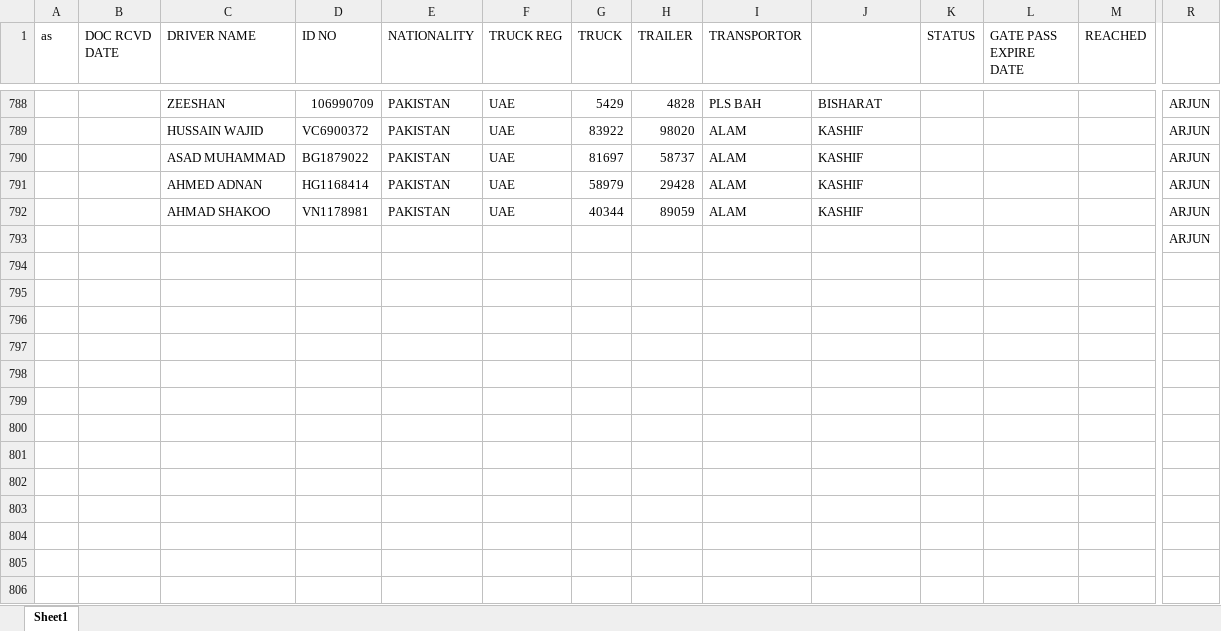
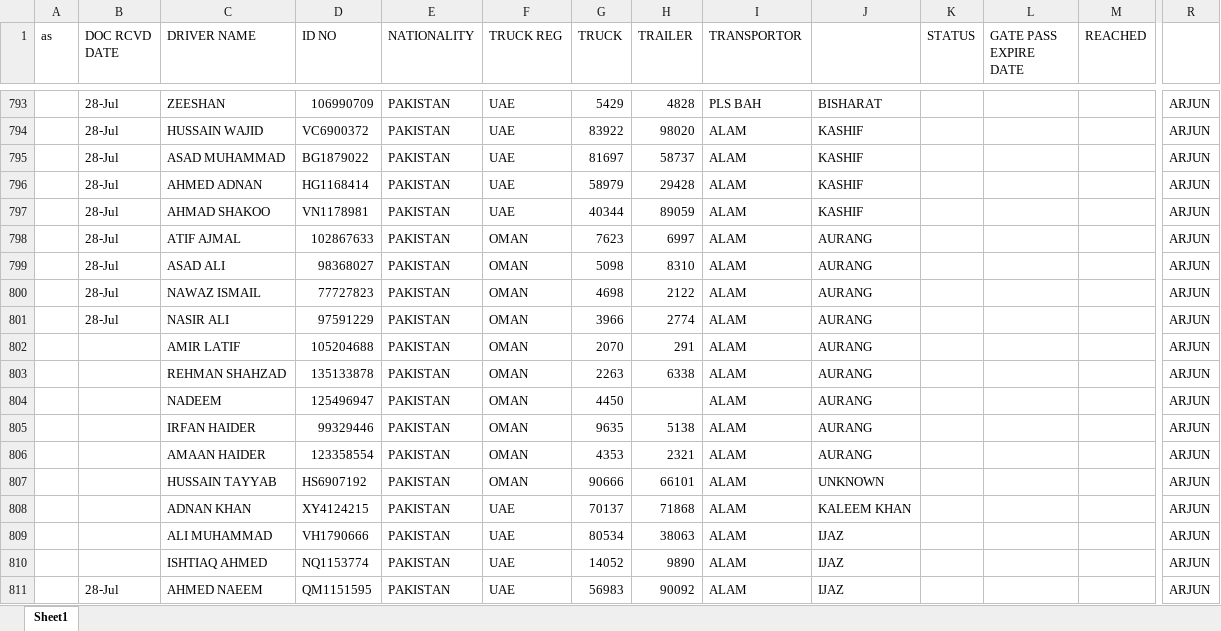
Before and after one commit to connectharundas/global-pacific-truck-search, an Excel workbook: data/sampledata.xlsx, sheet Sheet1, drawn as a sheet; only a part is shown, gaps mark what is left out; values as stored, in another font and other column widths than the file's, no cell formats; removed rows and columns are numbered as before the commit, all else as after; rows hold the shown columns only; the diff covers the shown part only; the diff names each change by its address in the sheet, - before the commit and + after, or states it on an @@ line.

```diff
--- a/data/sampledata.xlsx (sheet Sheet1)
+++ b/data/sampledata.xlsx (sheet Sheet1)
-B793:B797 (DOC RCVD DATE): (empty)
+B793:B797 (DOC RCVD DATE): 28-Jul
-row 793:  |  |  |  |  |  |  |  |  |  |  |  |  | ARJUN
+row 798:  | 28-Jul | ATIF AJMAL | 102867633 | PAKISTAN | OMAN | 7623 | 6997 | ALAM | AURANG |  |  |  | ARJUN
+row 799:  | 28-Jul | ASAD ALI | 98368027 | PAKISTAN | OMAN | 5098 | 8310 | ALAM | AURANG |  |  |  | ARJUN
+row 800:  | 28-Jul | NAWAZ ISMAIL | 77727823 | PAKISTAN | OMAN | 4698 | 2122 | ALAM | AURANG |  |  |  | ARJUN
+row 801:  | 28-Jul | NASIR ALI | 97591229 | PAKISTAN | OMAN | 3966 | 2774 | ALAM | AURANG |  |  |  | ARJUN
+row 802:  |  | AMIR LATIF | 105204688 | PAKISTAN | OMAN | 2070 | 291 | ALAM | AURANG |  |  |  | ARJUN
+row 803:  |  | REHMAN SHAHZAD | 135133878 | PAKISTAN | OMAN | 2263 | 6338 | ALAM | AURANG |  |  |  | ARJUN
+row 804:  |  | NADEEM | 125496947 | PAKISTAN | OMAN | 4450 |  | ALAM | AURANG |  |  |  | ARJUN
+row 805:  |  | IRFAN HAIDER | 99329446 | PAKISTAN | OMAN | 9635 | 5138 | ALAM | AURANG |  |  |  | ARJUN
+row 806:  |  | AMAAN HAIDER | 123358554 | PAKISTAN | OMAN | 4353 | 2321 | ALAM | AURANG |  |  |  | ARJUN
+row 807:  |  | HUSSAIN TAYYAB | HS6907192 | PAKISTAN | OMAN | 90666 | 66101 | ALAM | UNKNOWN |  |  |  | ARJUN
+row 808:  |  | ADNAN KHAN | XY4124215 | PAKISTAN | UAE | 70137 | 71868 | ALAM | KALEEM KHAN |  |  |  | ARJUN
+row 809:  |  | ALI MUHAMMAD | VH1790666 | PAKISTAN | UAE | 80534 | 38063 | ALAM | IJAZ |  |  |  | ARJUN
+row 810:  |  | ISHTIAQ AHMED | NQ1153774 | PAKISTAN | UAE | 14052 | 9890 | ALAM | IJAZ |  |  |  | ARJUN
+row 811:  | 28-Jul | AHMED NAEEM | QM1151595 | PAKISTAN | UAE | 56983 | 90092 | ALAM | IJAZ |  |  |  | ARJUN
```
Also changed, not shown: 101 added rows and 322 edited cells elsewhere in this sheet, cell formats.
